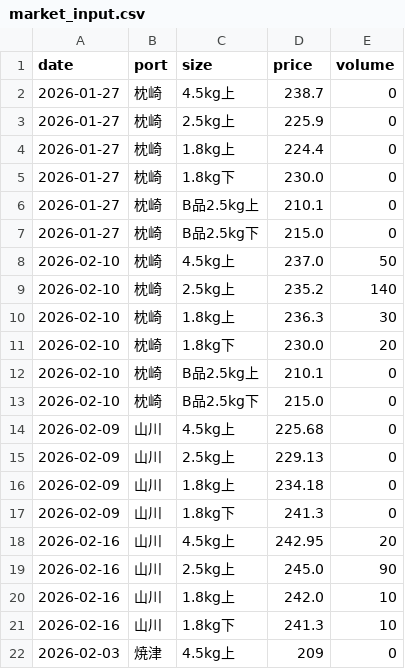
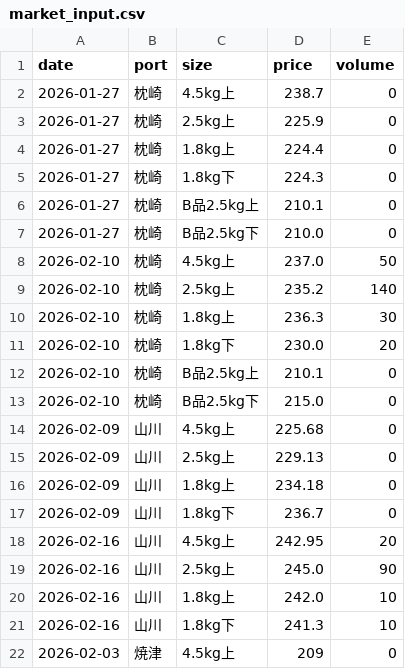
Before and after one commit to Yasher1979/katsuo-dashboard, a CSV file: data/market_input.csv, drawn as a sheet; only a part is shown.

Commit message:
Fix: Correct data values based on user provided images (Makurazaki 1/27, Yamakawa 2/9).

```diff
--- a/data/market_input.csv
+++ b/data/market_input.csv
@@ -4,5 +4,5 @@ date,port,size,price,volume
 2026-01-27,枕崎,1.8kg上,224.4,0
-2026-01-27,枕崎,1.8kg下,230.0,0
+2026-01-27,枕崎,1.8kg下,224.3,0
 2026-01-27,枕崎,B品2.5kg上,210.1,0
-2026-01-27,枕崎,B品2.5kg下,215.0,0
+2026-01-27,枕崎,B品2.5kg下,210.0,0
 2026-02-10,枕崎,4.5kg上,237.0,50
@@ -16,3 +16,3 @@ date,port,size,price,volume
 2026-02-09,山川,1.8kg上,234.18,0
-2026-02-09,山川,1.8kg下,241.3,0
+2026-02-09,山川,1.8kg下,236.7,0
 2026-02-16,山川,4.5kg上,242.95,20
```
Also changed, not shown: 1 other file.
